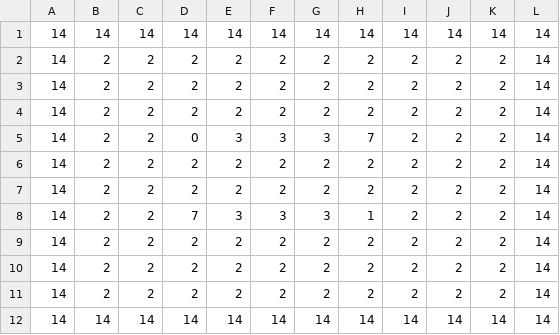
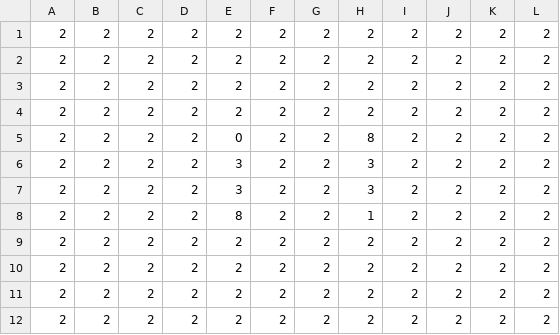
Before and after one commit to inouelab-waseda/unilab2025, a CSV file: unilab2025/bin/Debug/Map/stage7-1.csv, drawn as a sheet.

```diff
--- a/unilab2025/bin/Debug/Map/stage7-1.csv
+++ b/unilab2025/bin/Debug/Map/stage7-1.csv
@@ -1,12 +1,12 @@
-14,14,14,14,14,14,14,14,14,14,14,14
-14,2,2,2,2,2,2,2,2,2,2,14
-14,2,2,2,2,2,2,2,2,2,2,14
-14,2,2,2,2,2,2,2,2,2,2,14
-14,2,2,0,3,3,3,7,2,2,2,14
-14,2,2,2,2,2,2,2,2,2,2,14
-14,2,2,2,2,2,2,2,2,2,2,14
-14,2,2,7,3,3,3,1,2,2,2,14
-14,2,2,2,2,2,2,2,2,2,2,14
-14,2,2,2,2,2,2,2,2,2,2,14
-14,2,2,2,2,2,2,2,2,2,2,14
-14,14,14,14,14,14,14,14,14,14,14,14
+2,2,2,2,2,2,2,2,2,2,2,2
+2,2,2,2,2,2,2,2,2,2,2,2
+2,2,2,2,2,2,2,2,2,2,2,2
+2,2,2,2,2,2,2,2,2,2,2,2
+2,2,2,2,0,2,2,8,2,2,2,2
+2,2,2,2,3,2,2,3,2,2,2,2
+2,2,2,2,3,2,2,3,2,2,2,2
+2,2,2,2,8,2,2,1,2,2,2,2
+2,2,2,2,2,2,2,2,2,2,2,2
+2,2,2,2,2,2,2,2,2,2,2,2
+2,2,2,2,2,2,2,2,2,2,2,2
+2,2,2,2,2,2,2,2,2,2,2,2
```
Also changed, not shown: unilab2025/bin/Debug/Map/stage7-3.csv, unilab2025/bin/Debug/stage_frame.csv, 8 other files.
